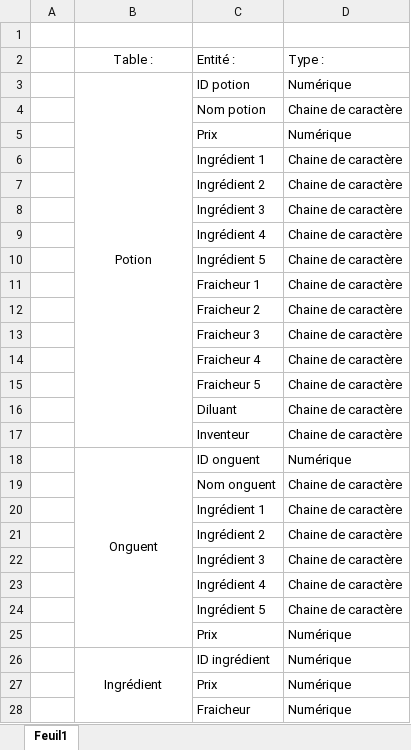
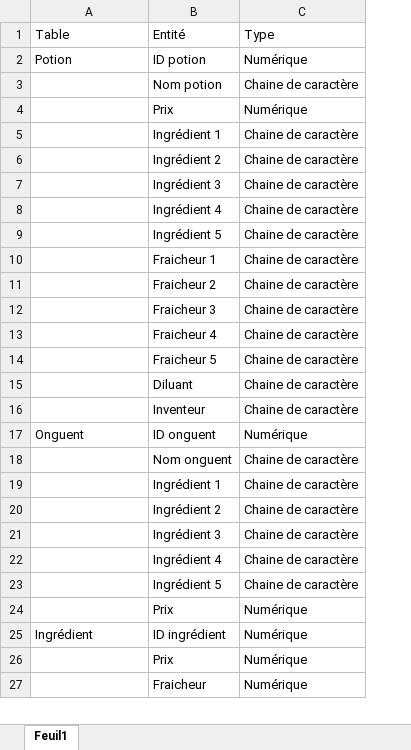
Before and after one commit to Efiria/GiselleMagicArts, an Excel workbook: Analyse/Dictionnaire de données.xlsx, sheet Feuil1, drawn as a sheet; only a part is shown; values as stored, in another font and other column widths than the file's, no borders; removed rows and columns are numbered as before the commit, all else as after; the diff covers the shown part only; the diff names each change by its address in the sheet, - before the commit and + after, or states it on an @@ line.

Commit message:
Add files via upload

```diff
--- a/Analyse/Dictionnaire de données.xlsx (sheet Feuil1)
+++ b/Analyse/Dictionnaire de données.xlsx (sheet Feuil1)
-column A, empty
-row 1: (empty)
+row 1: Table | Entité | Type
-row 2:  | Table : | Entité : | Type :
-A2 alignment: center
+A2 alignment: left
-B3:B17 merged
-A17 alignment: center
+A17 alignment: left
-B18:B25 merged
-A25 alignment: center
+A25 alignment: left
-B26:B29 merged
```
Also changed, not shown: 4 added rows, 8 removed rows, 6 edited cells, cell formats and merged cells elsewhere in this sheet.
